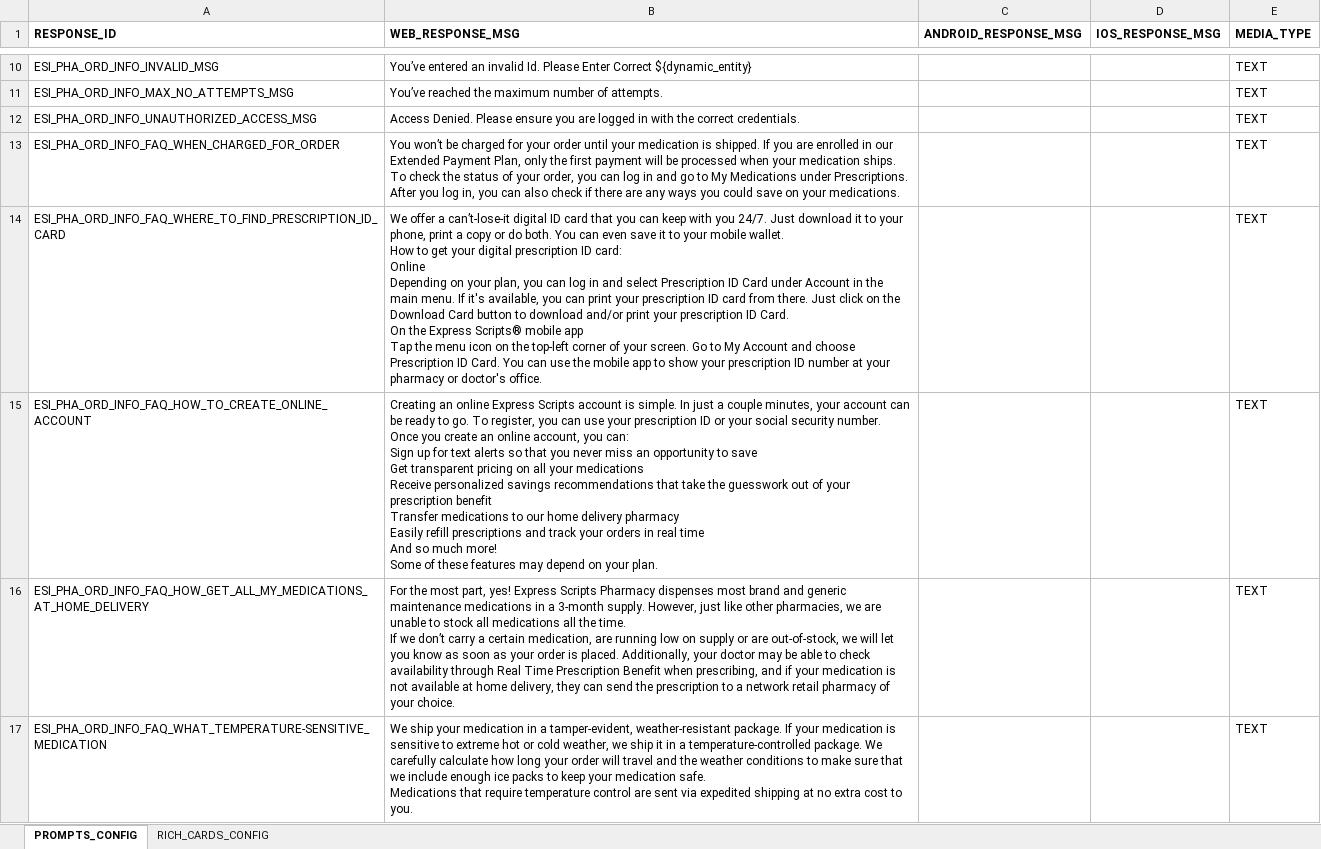
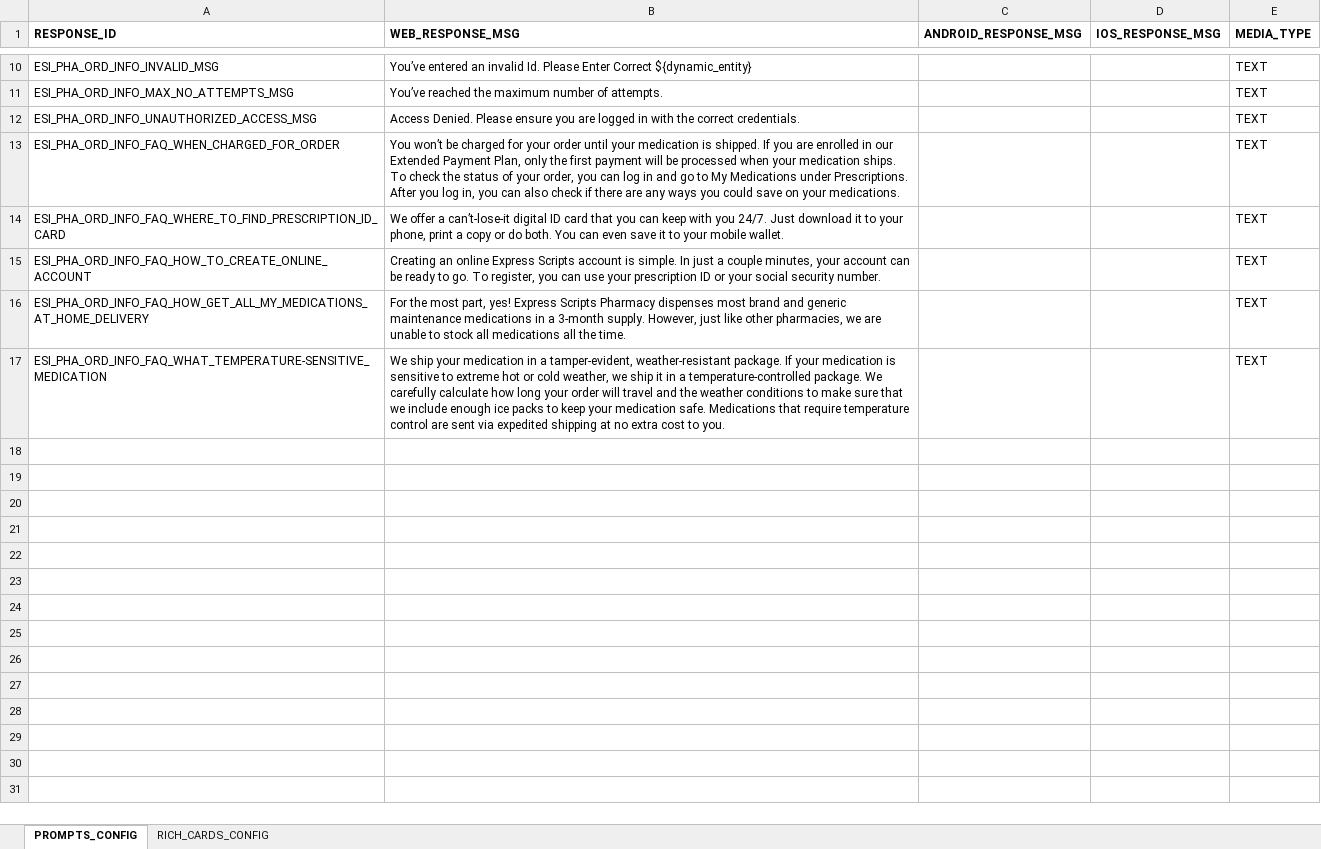
Before and after one commit to dante851/Kore-AI-Verbiage-proper-format, an Excel workbook: ESI_PHA_BOT_RESP_BUILDER_EN_CA.xlsx, sheet PROMPTS_CONFIG, drawn as a sheet; only a part is shown, gaps mark what is left out; values as stored, in another font and other column widths than the file's, no borders; ↵ is a line break in a cell; the diff names each change by its address in the sheet, - before the commit and + after, or states it on an @@ line.

```diff
--- a/ESI_PHA_BOT_RESP_BUILDER_EN_CA.xlsx (sheet PROMPTS_CONFIG)
+++ b/ESI_PHA_BOT_RESP_BUILDER_EN_CA.xlsx (sheet PROMPTS_CONFIG)
-B13 (WEB_RESPONSE_MSG): …your medications.
+B13 (WEB_RESPONSE_MSG): …your medications.
-B14 (WEB_RESPONSE_MSG): …mobile wallet. ↵ How to get your digital prescription ID card: ↵ Online ↵ Depending on your plan, you can log in and select Prescription ID Card under Account in the main menu. If it's available, you can print your prescription ID card from there. Just click on the Download Card button to download and/or print your prescription ID Card. ↵ On the Express Scripts® mobile app ↵ Tap the menu icon on the top-left corner of your screen. Go to My Account and choose Prescription ID Card. You can use the mobile app to show your prescription ID number at your pharmacy or doctor's office.
+B14 (WEB_RESPONSE_MSG): …mobile wallet.
-B15 (WEB_RESPONSE_MSG): …security number. ↵ Once you create an online account, you can: ↵ Sign up for text alerts so that you never miss an opportunity to save ↵ Get transparent pricing on all your medications ↵ Receive personalized savings recommendations that take the guesswork out of your prescription benefit ↵ Transfer medications to our home delivery pharmacy ↵ Easily refill prescriptions and track your orders in real time ↵ And so much more! ↵ Some of these features may depend on your plan.
+B15 (WEB_RESPONSE_MSG): …security number.
-B16 (WEB_RESPONSE_MSG): …the time. ↵ If we don’t carry a certain medication, are running low on supply or are out-of-stock, we will let you know as soon as your order is placed. Additionally, your doctor may be able to check availability through Real Time Prescription Benefit when prescribing, and if your medication is not available at home delivery, they can send the prescription to a network retail pharmacy of your choice.
+B16 (WEB_RESPONSE_MSG): …the time.
-B17 (WEB_RESPONSE_MSG): …to you.
+B17 (WEB_RESPONSE_MSG): …to you.
```
Also changed, not shown: ESI_PHA_BOT_RESP_BUILDER_FR_CA.xlsx, 1 other file.
